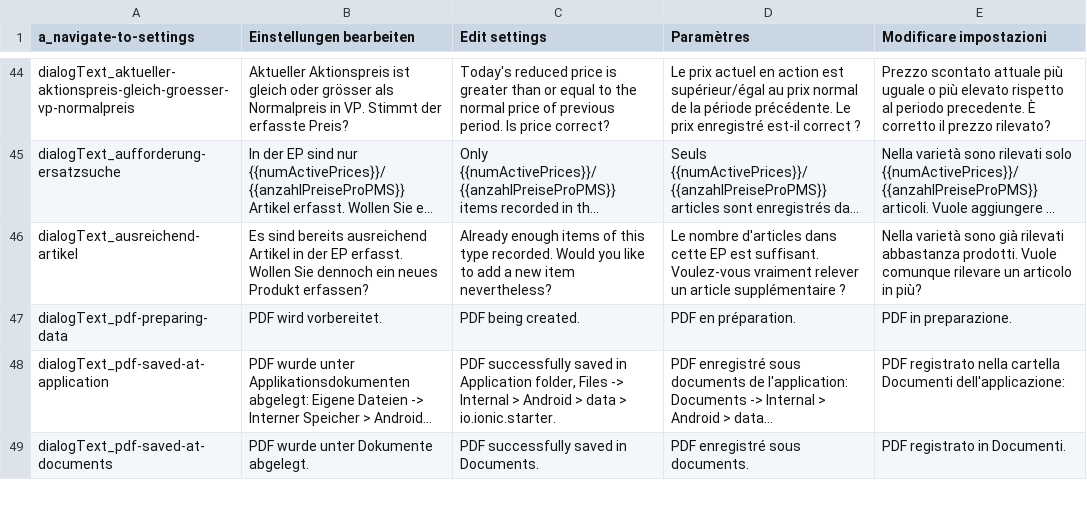
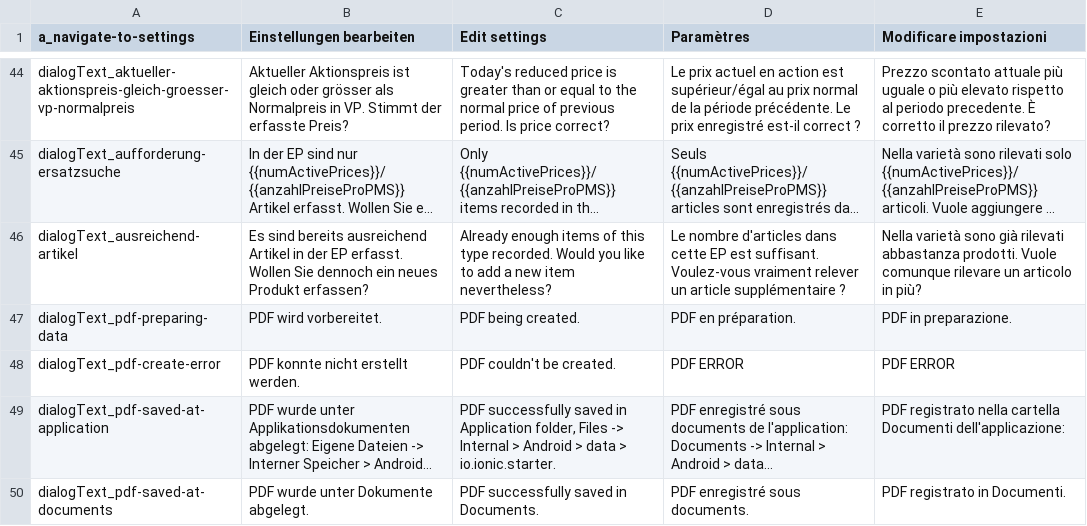
Before and after one commit to FSO-PRICES/LIK-Preiserfassung, a CSV file: sandpit/translations/translations.csv, drawn as a sheet; only a part is shown, gaps mark what is left out; long unchanged cells end in …; the diff names each change by its address in the sheet, - before the commit and + after, or states it on an @@ line.

Commit message:
Fixed untranslated property error at pdf. refs #381

```diff
--- a/sandpit/translations/translations.csv
+++ b/sandpit/translations/translations.csv
+row 48: dialogText_pdf-create-error | PDF konnte nicht erstellt werden. | PDF couldn't be created. | PDF ERROR | PDF ERROR
```
Also changed, not shown: 10 other files.
